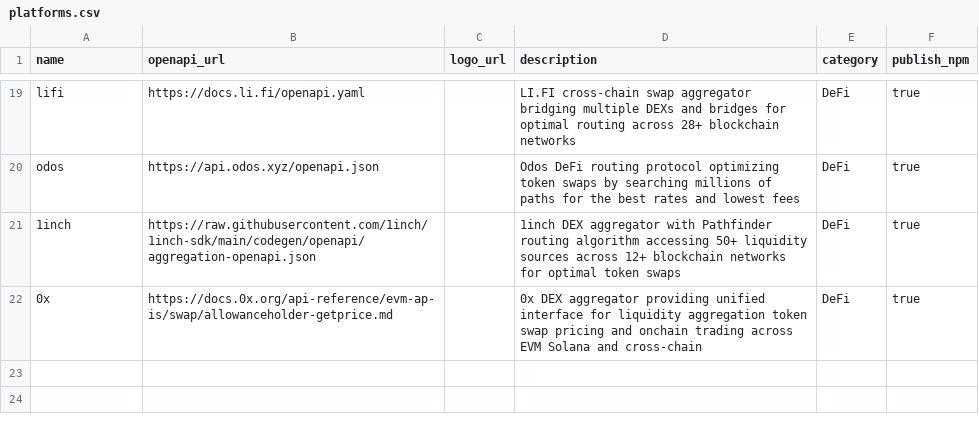
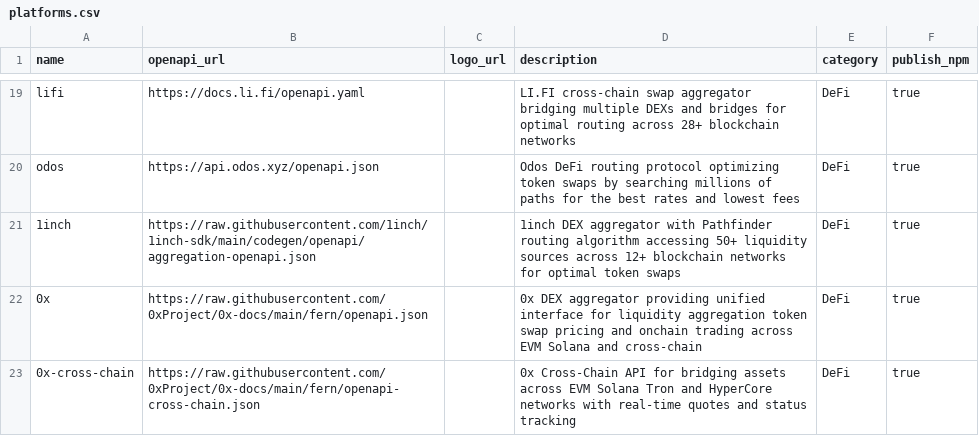
Before and after one commit to kelvinzer0/n8n-openapi-node-ultimate, a CSV file: platforms.csv, drawn as a sheet; only a part is shown, gaps mark what is left out.

Commit message:
fix: update 0x to use raw GitHub OpenAPI spec from 0xProject/0x-docs

```diff
--- a/platforms.csv
+++ b/platforms.csv
@@ -21,2 +21,3 @@ odos,https://api.odos.xyz/openapi.json,,Odos DeFi routing protocol optimizing to
 1inch,https://raw.githubusercontent.com/1inch/1inch-sdk/main/codegen/openapi/aggregation-openapi.json,,1inch DEX aggregator with Pathfinder routing algorithm accessing 50+ liquidity sources across 12+ blockchain networks for optimal token swaps,DeFi,true
-0x,https://docs.0x.org/api-reference/evm-ap-is/swap/allowanceholder-getprice.md,,0x DEX aggregator providing unified interface for liquidity aggregation token swap pricing and onchain trading across EVM Solana and cross-chain,DeFi,true
+0x,https://raw.githubusercontent.com/0xProject/0x-docs/main/fern/openapi.json,,0x DEX aggregator providing unified interface for liquidity aggregation token swap pricing and onchain trading across EVM Solana and cross-chain,DeFi,true
+0x-cross-chain,https://raw.githubusercontent.com/0xProject/0x-docs/main/fern/openapi-cross-chain.json,,0x Cross-Chain API for bridging assets across EVM Solana Tron and HyperCore networks with real-time quotes and status tracking,DeFi,true
```
